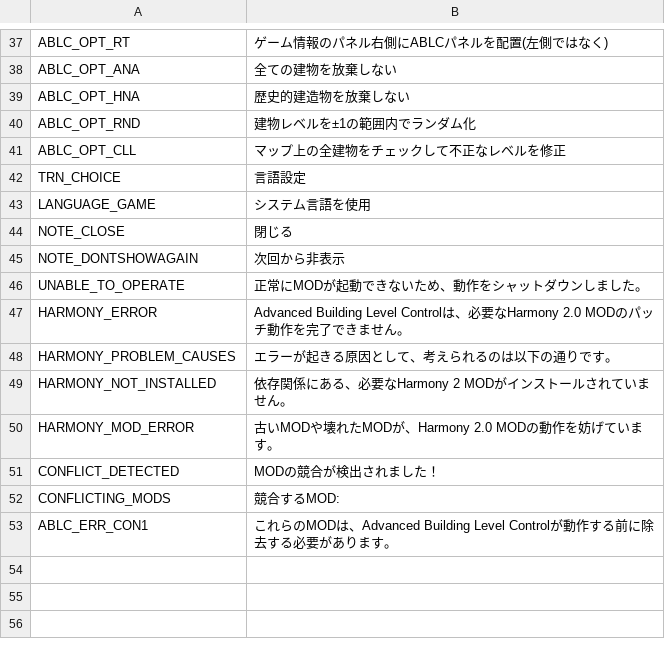
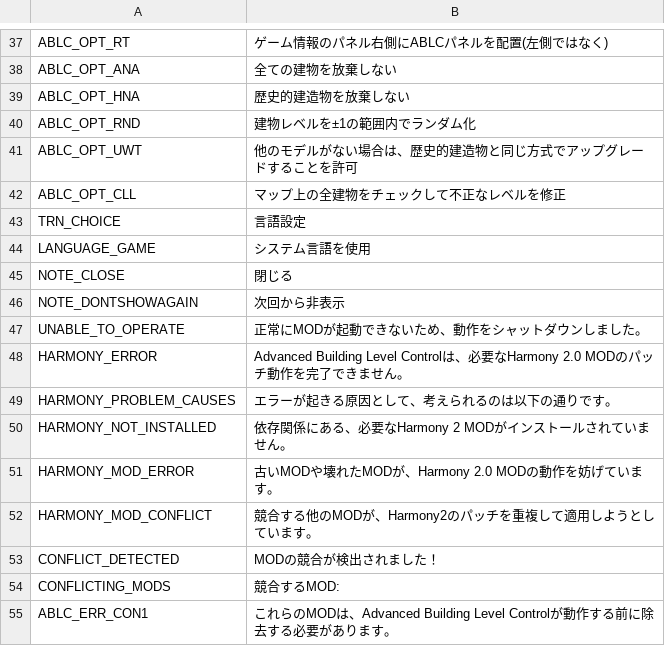
Before and after one commit to algernon-A/AdvancedBuildingLevelControl, a CSV file: Translations/ja-JP.csv, drawn as a sheet; only a part is shown, gaps mark what is left out; the diff names each change by its address in the sheet, - before the commit and + after, or states it on an @@ line.

Commit message:
Update translations.

```diff
--- a/Translations/ja-JP.csv
+++ b/Translations/ja-JP.csv
+row 41: ABLC_OPT_UWT | 他のモデルがない場合は、歴史的建造物と同じ方式でアップグレードすることを許可
+row 52: HARMONY_MOD_CONFLICT | 競合する他のMODが、Harmony2のパッチを重複して適用しようとしています。
```
Also changed, not shown: Translations/de-DE.csv, Translations/es-ES.csv, 6 other files.
